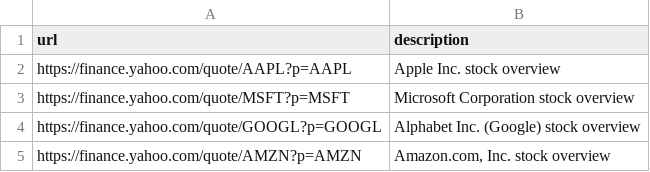
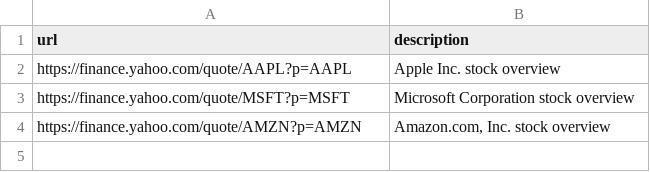
Before and after one commit to TouradBaba/web_scraping, a CSV file: URLs/URLs.csv, drawn as a sheet; the diff names each change by its address in the sheet, - before the commit and + after, or states it on an @@ line.

Commit message:
Update URLs.csv and hdf5 data

```diff
--- a/URLs/URLs.csv
+++ b/URLs/URLs.csv
-row 4: https://finance.yahoo.com/quote/GOOGL?p=GOOGL | Alphabet Inc. (Google) stock overview
```
Also changed, not shown: 1 other file.
